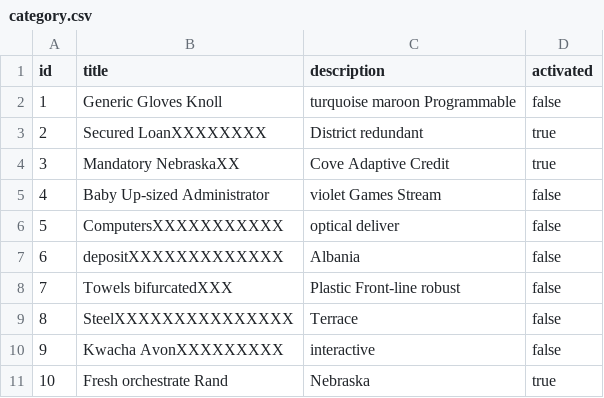
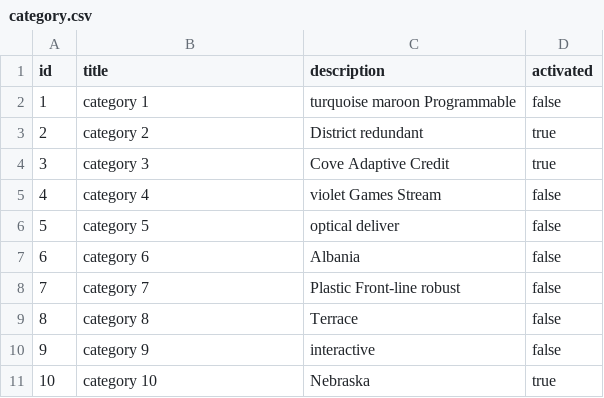
Before and after one commit to clang-engineer/survey-modus, a CSV file: src/main/resources/config/liquibase/fake-data/category.csv, drawn as a sheet.

```diff
--- a/src/main/resources/config/liquibase/fake-data/category.csv
+++ b/src/main/resources/config/liquibase/fake-data/category.csv
@@ -1,11 +1,11 @@
 id;title;description;activated
-1;Generic Gloves Knoll;turquoise maroon Programmable;false
-2;Secured LoanXXXXXXXX;District redundant;true
-3;Mandatory NebraskaXX;Cove Adaptive Credit;true
-4;Baby Up-sized Administrator;violet Games Stream;false
-5;ComputersXXXXXXXXXXX;optical deliver;false
-6;depositXXXXXXXXXXXXX;Albania;false
-7;Towels bifurcatedXXX;Plastic Front-line robust;false
-8;SteelXXXXXXXXXXXXXXX;Terrace;false
-9;Kwacha AvonXXXXXXXXX;interactive;false
-10;Fresh orchestrate Rand;Nebraska;true
+1;category 1;turquoise maroon Programmable;false
+2;category 2;District redundant;true
+3;category 3;Cove Adaptive Credit;true
+4;category 4;violet Games Stream;false
+5;category 5;optical deliver;false
+6;category 6;Albania;false
+7;category 7;Plastic Front-line robust;false
+8;category 8;Terrace;false
+9;category 9;interactive;false
+10;category 10;Nebraska;true
```
Also changed, not shown: src/main/resources/config/liquibase/fake-data/company.csv, src/main/resources/config/liquibase/fake-data/field.csv, 2 other files.
